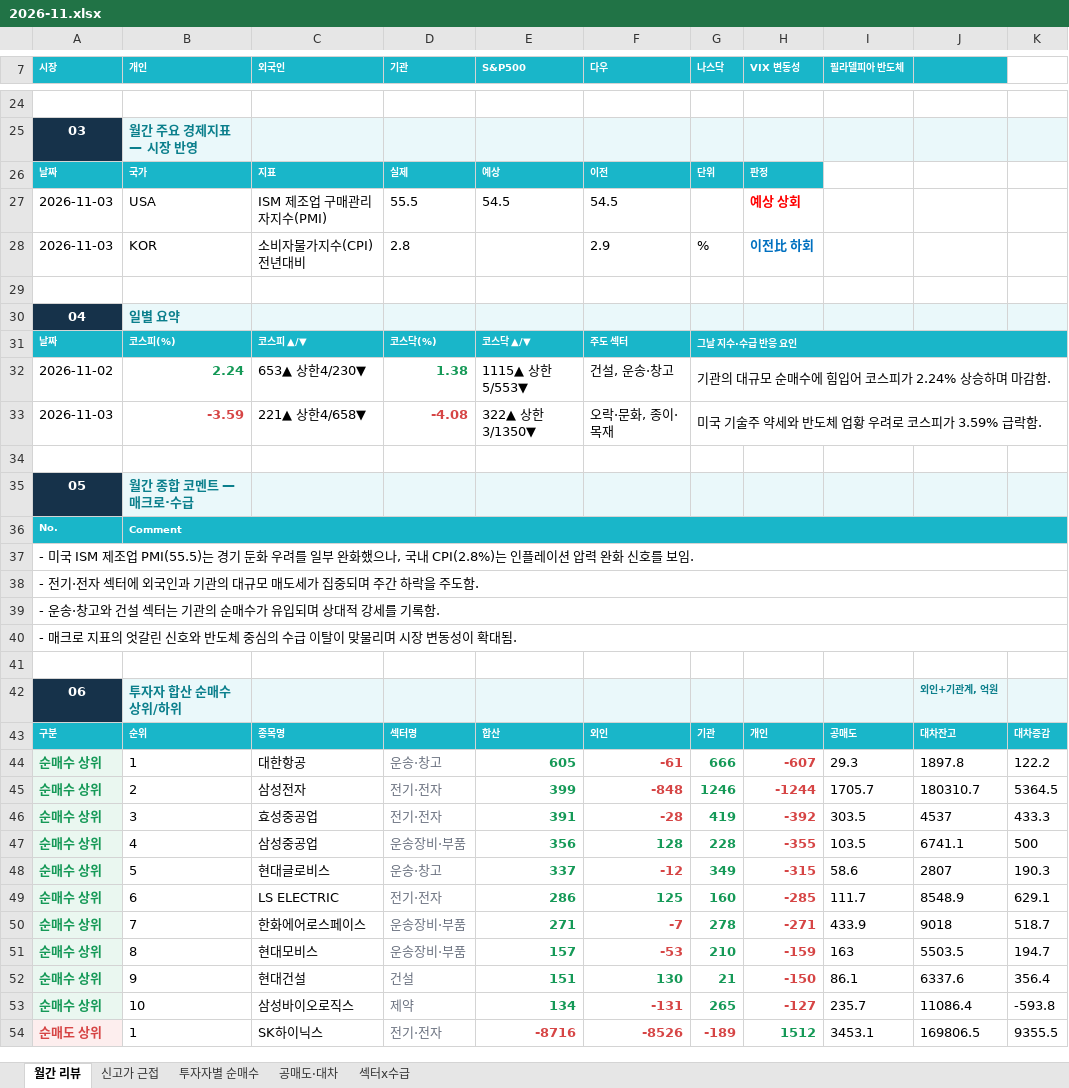
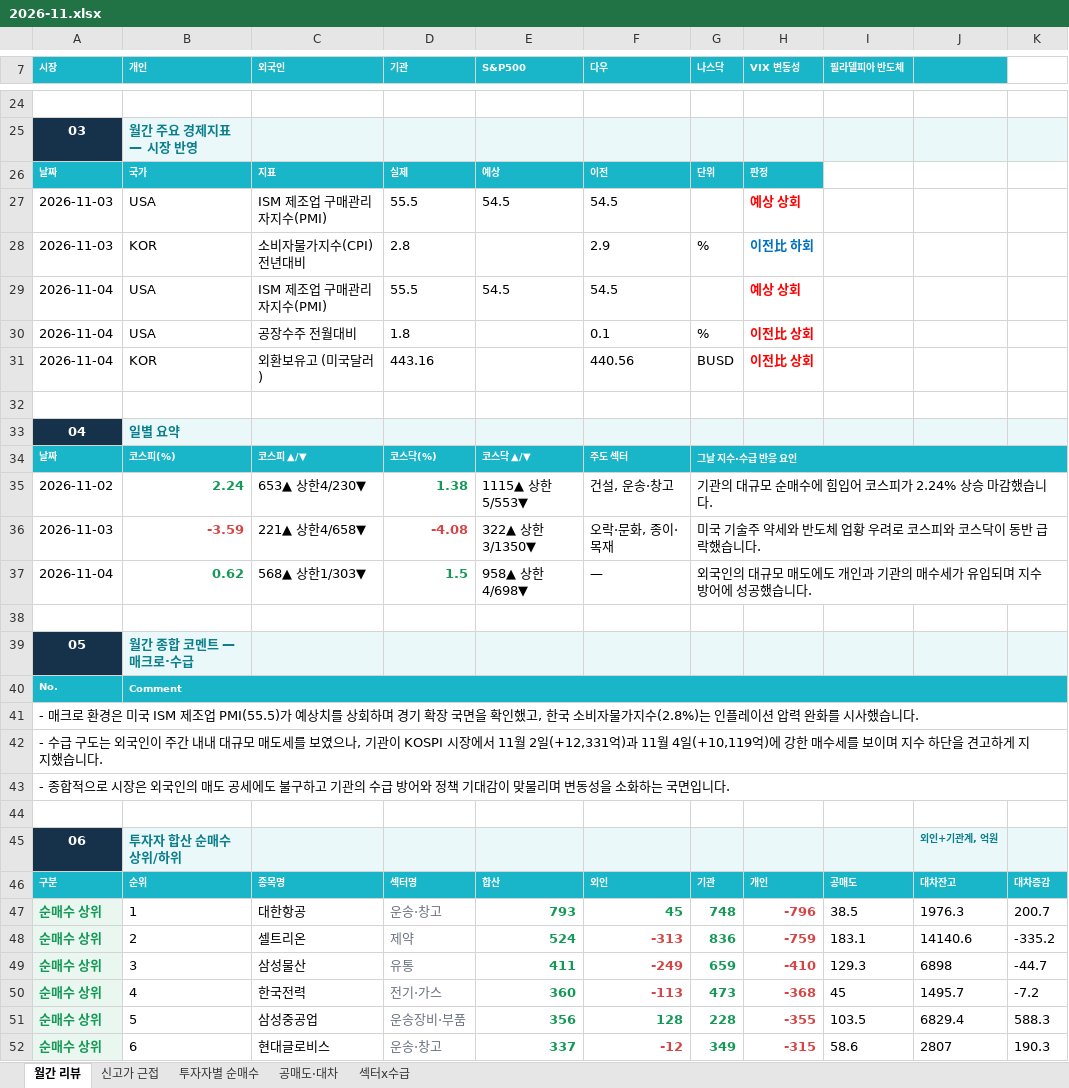
Before and after one commit to jykim0048/backtest_stock, an Excel workbook: public/reports/monthly_review/2026-11.xlsx, sheet 월간 리뷰, drawn as a sheet; only a part is shown, gaps mark what is left out; values as stored, in another font and other column widths than the file's, no borders; removed rows and columns are numbered as before the commit, all else as after; the diff covers the shown part only; the diff names each change by its address in the sheet, - before the commit and + after, or states it on an @@ line.

```diff
--- a/public/reports/monthly_review/2026-11.xlsx (sheet 월간 리뷰)
+++ b/public/reports/monthly_review/2026-11.xlsx (sheet 월간 리뷰)
+row 29: 2026-11-04 | USA | ISM 제조업 구매관리자지수(PMI) | 55.5 | 54.5 | 54.5 |  | 예상 상회
+row 30: 2026-11-04 | USA | 공장수주 전월대비 | 1.8 |  | 0.1 | % | 이전比 상회
+row 31: 2026-11-04 | KOR | 외환보유고 (미국달러) | 443.16 |  | 440.56 | BUSD | 이전比 상회
-G35 (나스닥): 기관의 대규모 순매수에 힘입어 코스피가 2.24% 상승하며 마감함.
+G35 (나스닥): 기관의 대규모 순매수에 힘입어 코스피가 2.24% 상승 마감했습니다.
-G36 (나스닥): 미국 기술주 약세와 반도체 업황 우려로 코스피가 3.59% 급락함.
+G36 (나스닥): 미국 기술주 약세와 반도체 업황 우려로 코스피와 코스닥이 동반 급락했습니다.
+row 37: 2026-11-04 | 0.62 | 568▲ 상한1/303▼ | 1.5 | 958▲ 상한4/698▼ | — | 외국인의 대규모 매도에도 개인과 기관의 매수세가 유입되며 지수 방어에 성공했습니다.
@@ column A (시장) renumbered from row 41 down @@
-A40:K40 merged
-row 41: (empty)
-E47 (S&P500): 605
+E47 (S&P500): 793
-F47 (다우): -61
+F47 (다우): 45
-F47 text colour: #D64545
+F47 text colour: #159957
-G47 (나스닥): 666
+G47 (나스닥): 748
-H47 (VIX 변동성): -607
+H47 (VIX 변동성): -796
-I47 (필라델피아 반도체): 29.3
+I47 (필라델피아 반도체): 38.5
-J47: 1897.8
+J47: 1976.3
-K47: 122.2
+K47: 200.7
-row 45: 순매수 상위 | 2 | 삼성전자 | 전기·전자 | 399 | -848 | 1246 | -1244 | 1705.7 | 180310.7 | 5364.5
-row 46: 순매수 상위 | 3 | 효성중공업 | 전기·전자 | 391 | -28 | 419 | -392 | 303.5 | 4537 | 433.3
+row 48: 순매수 상위 | 2 | 셀트리온 | 제약 | 524 | -313 | 836 | -759 | 183.1 | 14140.6 | -335.2
+row 49: 순매수 상위 | 3 | 삼성물산 | 유통 | 411 | -249 | 659 | -410 | 129.3 | 6898 | -44.7
+row 50: 순매수 상위 | 4 | 한국전력 | 전기·가스 | 360 | -113 | 473 | -368 | 45 | 1495.7 | -7.2
-B51 (개인): 4
+B51 (개인): 5
-J51: 6741.1
+J51: 6829.4
-K51: 500
+K51: 588.3
-B52 (개인): 5
+B52 (개인): 6
-row 49: 순매수 상위 | 6 | LS ELECTRIC | 전기·전자 | 286 | 125 | 160 | -285 | 111.7 | 8548.9 | 629.1
-row 50: 순매수 상위 | 7 | 한화에어로스페이스 | 운송장비·부품 | 271 | -7 | 278 | -271 | 433.9 | 9018 | 518.7
-row 51: 순매수 상위 | 8 | 현대모비스 | 운송장비·부품 | 157 | -53 | 210 | -159 | 163 | 5503.5 | 194.7
-row 52: 순매수 상위 | 9 | 현대건설 | 건설 | 151 | 130 | 21 | -150 | 86.1 | 6337.6 | 356.4
-row 53: 순매수 상위 | 10 | 삼성바이오로직스 | 제약 | 134 | -131 | 265 | -127 | 235.7 | 11086.4 | -593.8
-row 54: 순매도 상위 | 1 | SK하이닉스 | 전기·전자 | -8716 | -8526 | -189 | 1512 | 3453.1 | 169806.5 | 9355.5
```
Also changed, not shown: 30 added rows, 25 removed rows, 41 edited cells and merged cells elsewhere in this sheet, sheet 투자자별 순매수, sheet 섹터x수급, sheet 신고가 근접, sheet 공매도·대차, public/monthly_review.xlsx, 2 other files.
